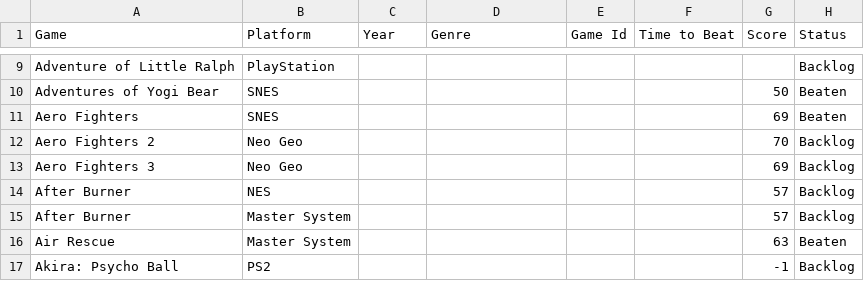
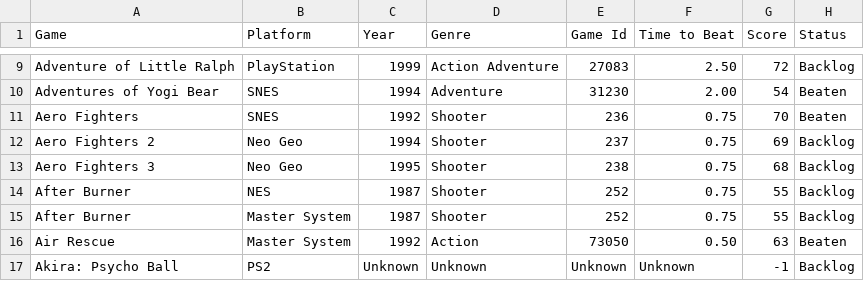
Before and after one commit to alexguimenti/HowLongToBeat, a CSV file: games.csv, drawn as a sheet; only a part is shown, gaps mark what is left out; the diff covers the shown part only; the diff names each change by its address in the sheet, - before the commit and + after, or states it on an @@ line.

Commit message:
feat: Populate empty game data fields in CSV and refine enrichment script to target genuinely empty values and normalize all fields.

```diff
--- a/games.csv
+++ b/games.csv
-C9 (Year): (empty)
+C9 (Year): 1999
-D9 (Genre): (empty)
+D9 (Genre): Action Adventure
-E9 (Game Id): (empty)
+E9 (Game Id): 27083
-F9 (Time to Beat): (empty)
+F9 (Time to Beat): 2.50
-G9 (Score): (empty)
+G9 (Score): 72
-C10 (Year): (empty)
+C10 (Year): 1994
-D10 (Genre): (empty)
+D10 (Genre): Adventure
-E10 (Game Id): (empty)
+E10 (Game Id): 31230
-F10 (Time to Beat): (empty)
+F10 (Time to Beat): 2.00
-G10 (Score): 50
+G10 (Score): 54
-C11 (Year): (empty)
+C11 (Year): 1992
-D11:D15 (Genre): (empty)
+D11:D15 (Genre): Shooter
-E11 (Game Id): (empty)
+E11 (Game Id): 236
-F11:F15 (Time to Beat): (empty)
+F11:F15 (Time to Beat): 0.75
-G11 (Score): 69
+G11 (Score): 70
-C12 (Year): (empty)
+C12 (Year): 1994
-E12 (Game Id): (empty)
+E12 (Game Id): 237
-G12 (Score): 70
+G12 (Score): 69
-C13 (Year): (empty)
+C13 (Year): 1995
-E13 (Game Id): (empty)
+E13 (Game Id): 238
-G13 (Score): 69
+G13 (Score): 68
-C14:C15 (Year): (empty)
+C14:C15 (Year): 1987
-E14:E15 (Game Id): (empty)
+E14:E15 (Game Id): 252
-G14:G15 (Score): 57
+G14:G15 (Score): 55
-C16 (Year): (empty)
+C16 (Year): 1992
-D16 (Genre): (empty)
+D16 (Genre): Action
-E16 (Game Id): (empty)
+E16 (Game Id): 73050
-F16 (Time to Beat): (empty)
+F16 (Time to Beat): 0.50
-C17 (Year): (empty)
+C17 (Year): Unknown
-D17 (Genre): (empty)
+D17 (Genre): Unknown
-E17 (Game Id): (empty)
+E17 (Game Id): Unknown
-F17 (Time to Beat): (empty)
+F17 (Time to Beat): Unknown
```
Also changed, not shown: 2 added rows, 2 removed rows and 116 edited cells elsewhere in this file, 1 other file.
